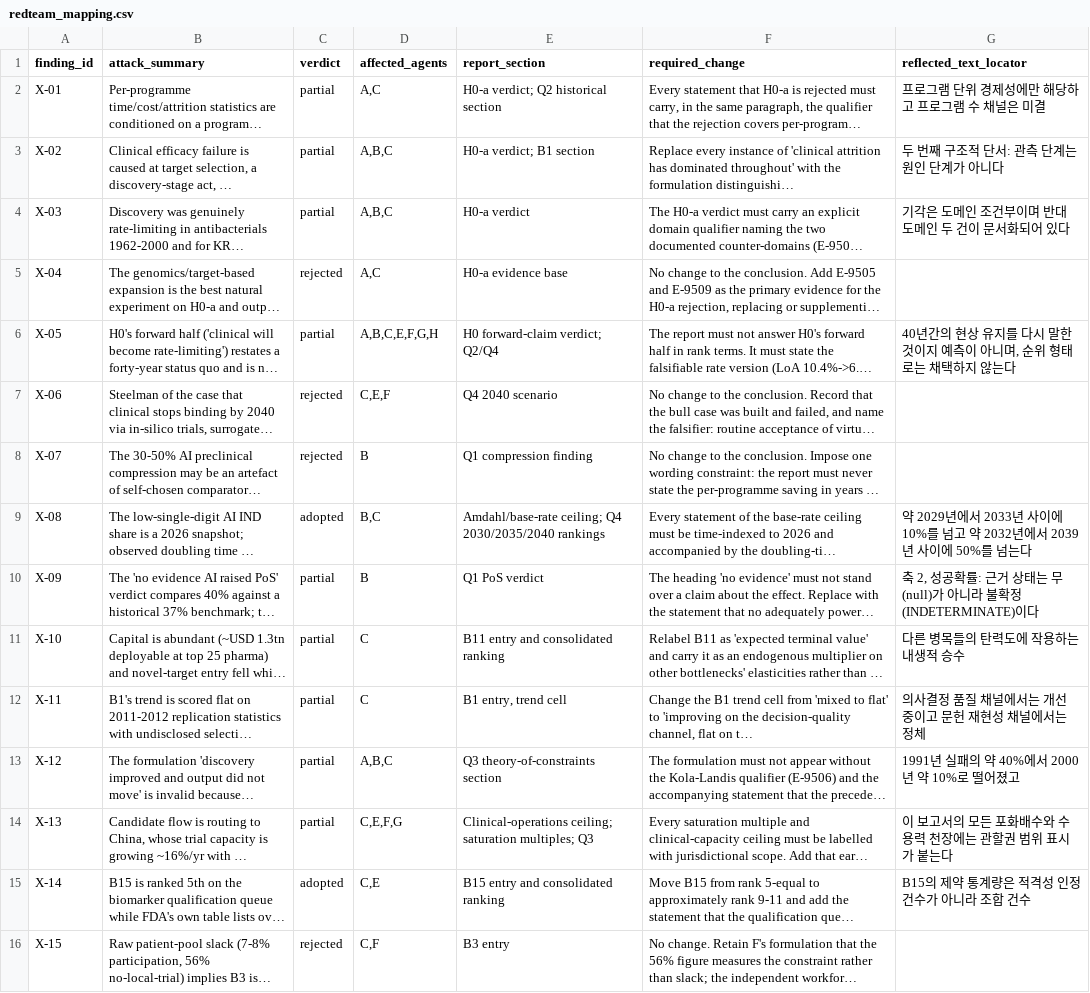
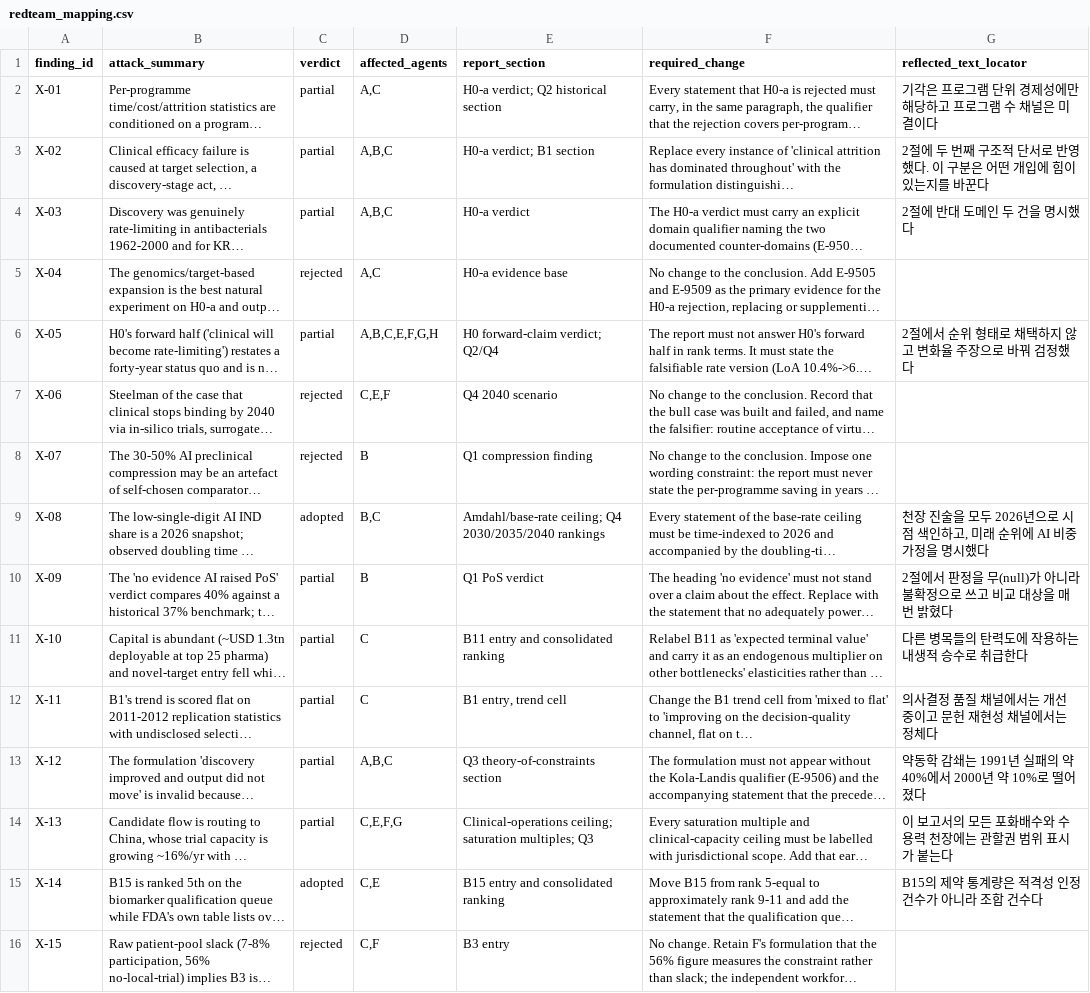
Before and after one commit to claudelgchem-rgb/Claude.lgchem_CHA_Preclinical_clinical, a CSV file: RLSX/audit/redteam_mapping.csv, drawn as a sheet; only a part is shown; long unchanged cells end in …; the diff covers the shown part only; the diff names each change by its address in the sheet, - before the commit and + after, or states it on an @@ line.

```diff
--- a/RLSX/audit/redteam_mapping.csv
+++ b/RLSX/audit/redteam_mapping.csv
-G2 (reflected_text_locator): 프로그램 단위 경제성에만 해당하고 프로그램 수 채널은 미결
+G2 (reflected_text_locator): 기각은 프로그램 단위 경제성에만 해당하고 프로그램 수 채널은 미결이다
-G3 (reflected_text_locator): 두 번째 구조적 단서: 관측 단계는 원인 단계가 아니다
+G3 (reflected_text_locator): 2절에 두 번째 구조적 단서로 반영했다. 이 구분은 어떤 개입에 힘이 있는지를 바꾼다
-G4 (reflected_text_locator): 기각은 도메인 조건부이며 반대 도메인 두 건이 문서화되어 있다
+G4 (reflected_text_locator): 2절에 반대 도메인 두 건을 명시했다
-G6 (reflected_text_locator): 40년간의 현상 유지를 다시 말한 것이지 예측이 아니며, 순위 형태로는 채택하지 않는다
+G6 (reflected_text_locator): 2절에서 순위 형태로 채택하지 않고 변화율 주장으로 바꿔 검정했다
-G9 (reflected_text_locator): 약 2029년에서 2033년 사이에 10%를 넘고 약 2032년에서 2039년 사이에 50%를 넘는다
+G9 (reflected_text_locator): 천장 진술을 모두 2026년으로 시점 색인하고, 미래 순위에 AI 비중 가정을 명시했다
-G10 (reflected_text_locator): 축 2, 성공확률: 근거 상태는 무(null)가 아니라 불확정(INDETERMINATE)이다
+G10 (reflected_text_locator): 2절에서 판정을 무(null)가 아니라 불확정으로 쓰고 비교 대상을 매번 밝혔다
-G11 (reflected_text_locator): 다른 병목들의 탄력도에 작용하는 내생적 승수
+G11 (reflected_text_locator): 다른 병목들의 탄력도에 작용하는 내생적 승수로 취급한다
-G12 (reflected_text_locator): 의사결정 품질 채널에서는 개선 중이고 문헌 재현성 채널에서는 정체
+G12 (reflected_text_locator): 의사결정 품질 채널에서는 개선 중이고 문헌 재현성 채널에서는 정체다
-G13 (reflected_text_locator): 1991년 실패의 약 40%에서 2000년 약 10%로 떨어졌고
+G13 (reflected_text_locator): 약동학 감쇄는 1991년 실패의 약 40%에서 2000년 약 10%로 떨어졌다
-G15 (reflected_text_locator): B15의 제약 통계량은 적격성 인정 건수가 아니라 조합 건수
+G15 (reflected_text_locator): B15의 제약 통계량은 적격성 인정 건수가 아니라 조합 건수다
```
Also changed, not shown: 10 edited cells elsewhere in this file, RLSX/work/W/unresolved.csv, 4 other files.
